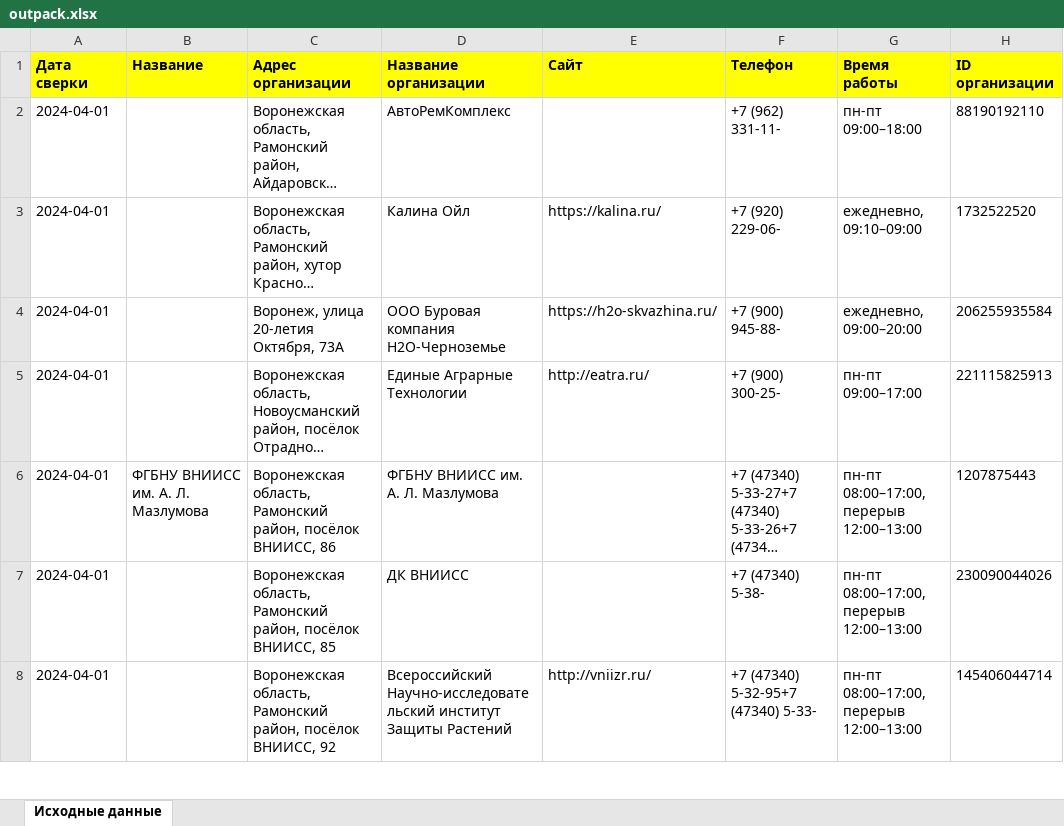
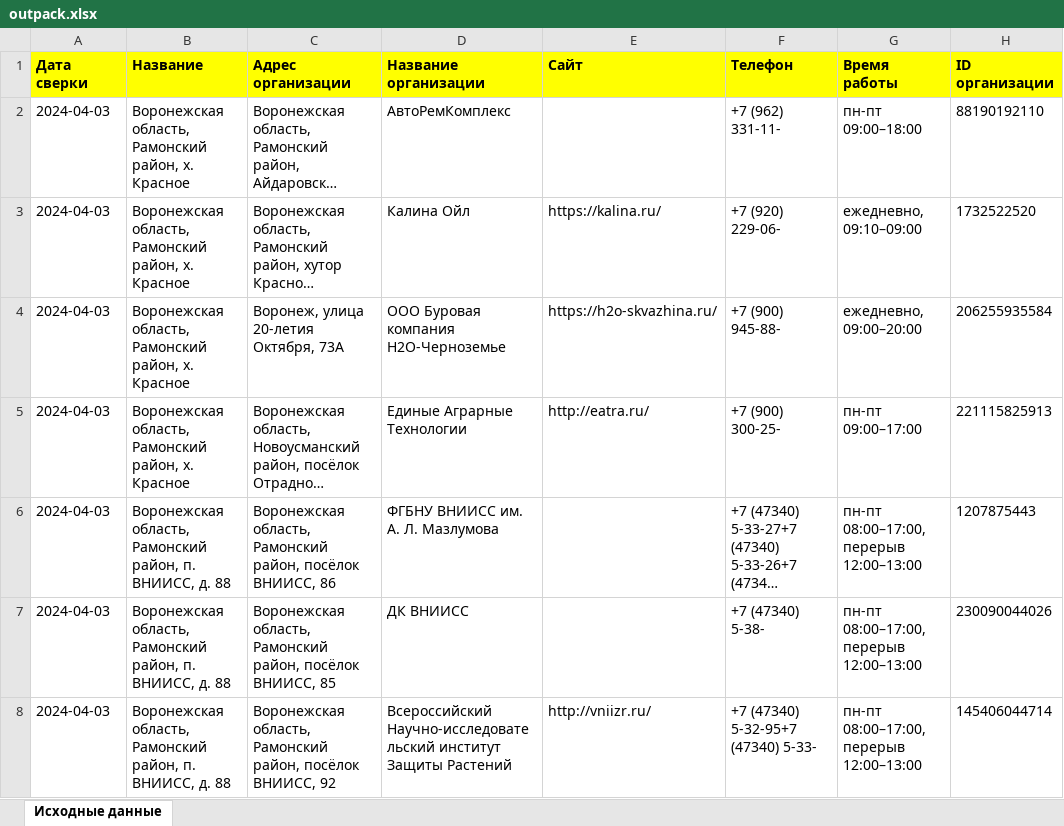
Before and after one commit to OlegEgoism/map_api, an Excel workbook: outpack.xlsx, sheet Исходные данные, drawn as a sheet; only a part is shown; long unchanged cells end in …; values as stored, in another font and other column widths than the file's, no borders; the diff covers the shown part only; the diff names each change by its address in the sheet, - before the commit and + after, or states it on an @@ line.

```diff
--- a/outpack.xlsx (sheet Исходные данные)
+++ b/outpack.xlsx (sheet Исходные данные)
-A2:A8 (Дата сверки): 2024-04-01
+A2:A8 (Дата сверки): 2024-04-03
-B2:B5 (Название): (empty)
+B2:B5 (Название): Воронежская область, Рамонский район, х. Красное
-B6 (Название): ФГБНУ ВНИИСС им. А. Л. Мазлумова
+B6 (Название): Воронежская область, Рамонский район, п. ВНИИСС, д. 88
-B7:B8 (Название): (empty)
+B7:B8 (Название): Воронежская область, Рамонский район, п. ВНИИСС, д. 88
```
Also changed, not shown: 251 added rows and 10 edited cells elsewhere in this sheet, input.xlsx, 1 other file.
